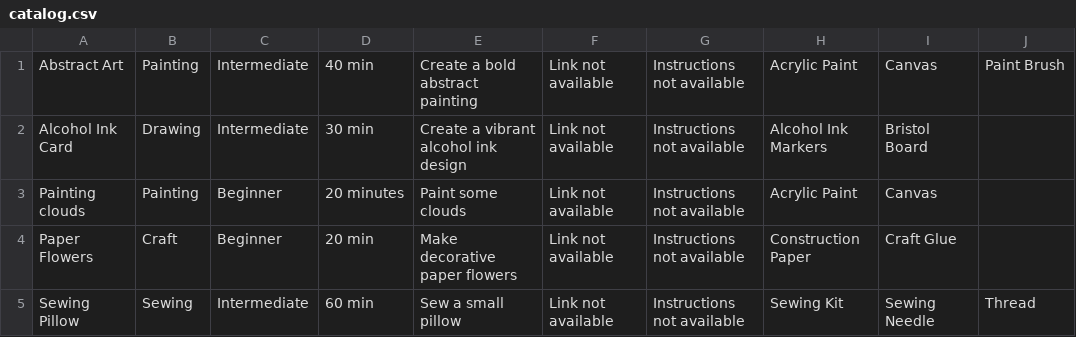
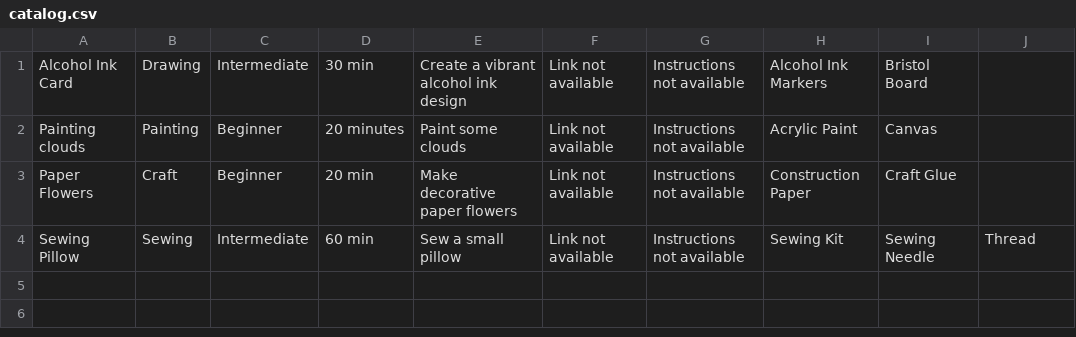
Before and after one commit to danielleWilliams4dx/CraftRecommendationApp, a CSV file: craftApplication/catalog.csv, drawn as a sheet; the diff names each change by its address in the sheet, - before the commit and + after, or states it on an @@ line.

Commit message:
Remove extra line from catalog.csv

```diff
--- a/craftApplication/catalog.csv
+++ b/craftApplication/catalog.csv
-row 1: Abstract Art | Painting | Intermediate | 40 min | Create a bold abstract painting | Link not available | Instructions not available | Acrylic Paint | Canvas | Paint Brush
```
